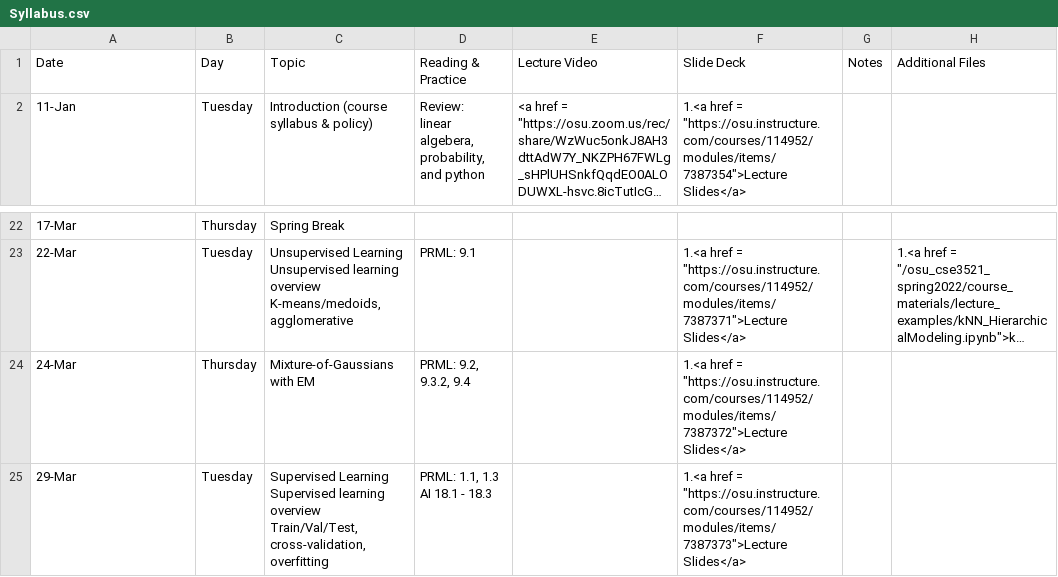
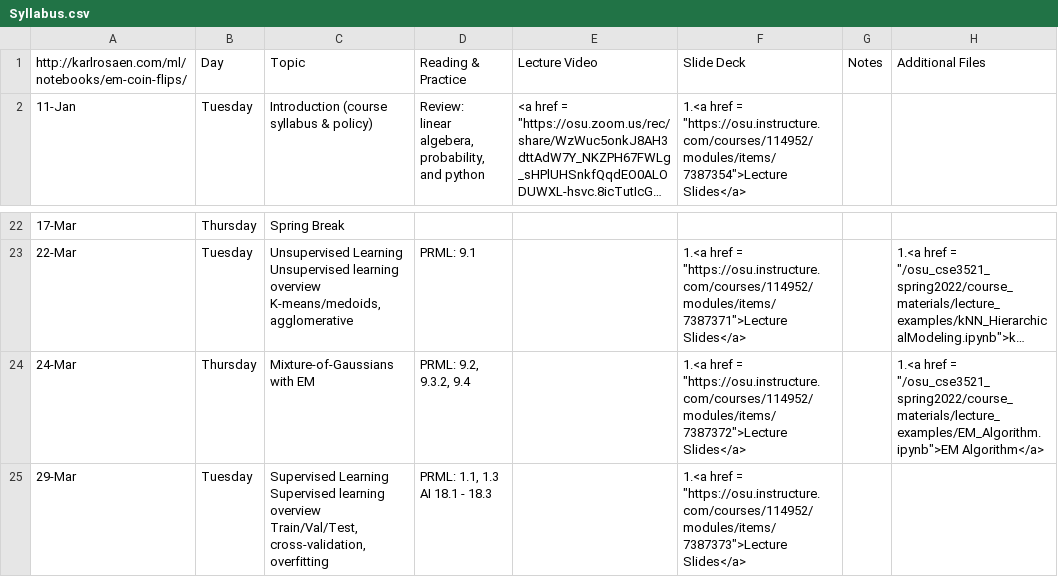
Before and after one commit to malongle91/osu_cse3521_spring2022, a CSV file: _data/Syllabus.csv, drawn as a sheet; only a part is shown, gaps mark what is left out; long unchanged cells end in …; the diff names each change by its address in the sheet, - before the commit and + after, or states it on an @@ line.

Commit message:
EM algorithm notebook

```diff
--- a/_data/Syllabus.csv
+++ b/_data/Syllabus.csv
-A1: Date
+A1: http://karlrosaen.com/ml/notebooks/em-coin-flips/
-H24: (empty)
+H24: 1.<a href = "/osu_cse3521_spring2022/course_materials/lecture_examples/EM_Algorithm.ipynb">EM Algorithm</a>
```
Also changed, not shown: 1 other file.
